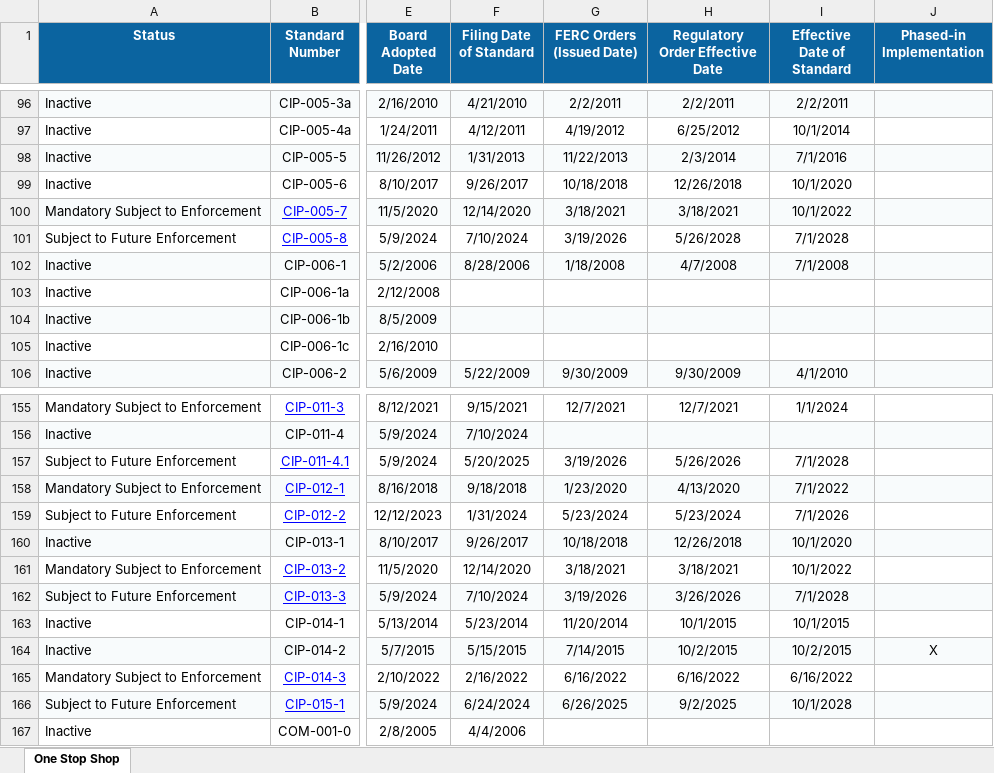
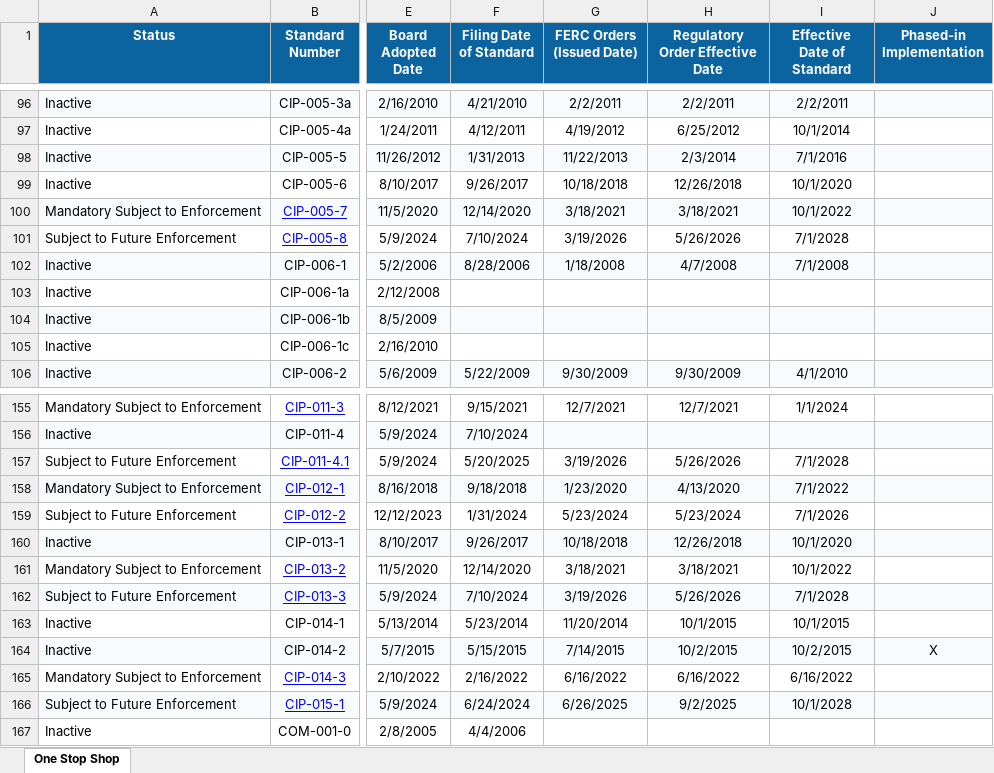
Before and after one commit to MCPBPUNERC/nerc-one-stop-shop-tracker, an Excel workbook: last_snapshot.xlsx, sheet One Stop Shop, drawn as a sheet; only a part is shown, gaps mark what is left out; values as stored, in another font and other column widths than the file's, no borders; the diff names each change by its address in the sheet, - before the commit and + after, or states it on an @@ line.

```diff
--- a/last_snapshot.xlsx (sheet One Stop Shop)
+++ b/last_snapshot.xlsx (sheet One Stop Shop)
-H101 (Regulatory Order Effective Date): 5/26/2028
+H101 (Regulatory Order Effective Date): 5/26/2026
-H162 (Regulatory Order Effective Date): 3/26/2026
+H162 (Regulatory Order Effective Date): 5/26/2026
```
